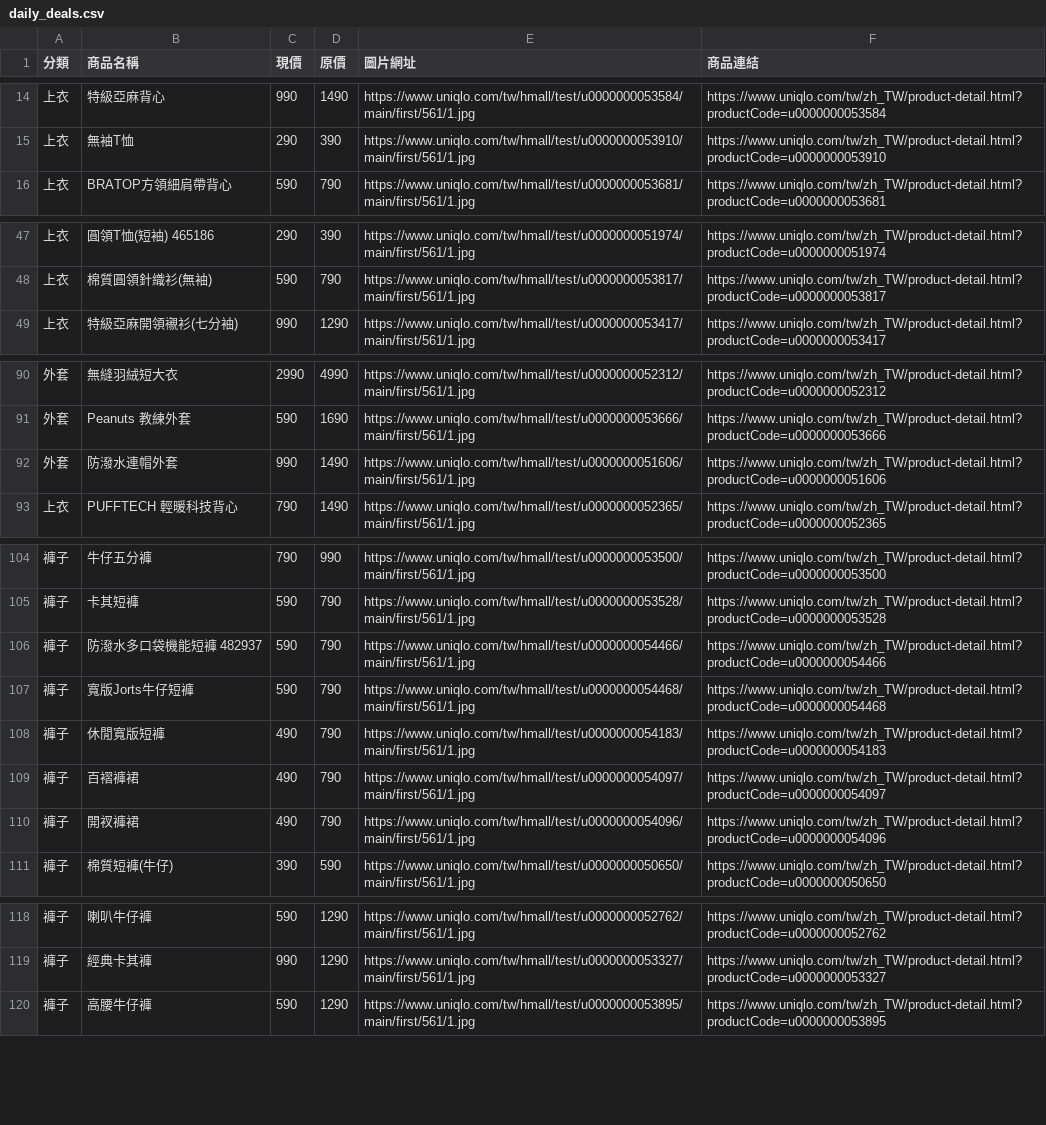
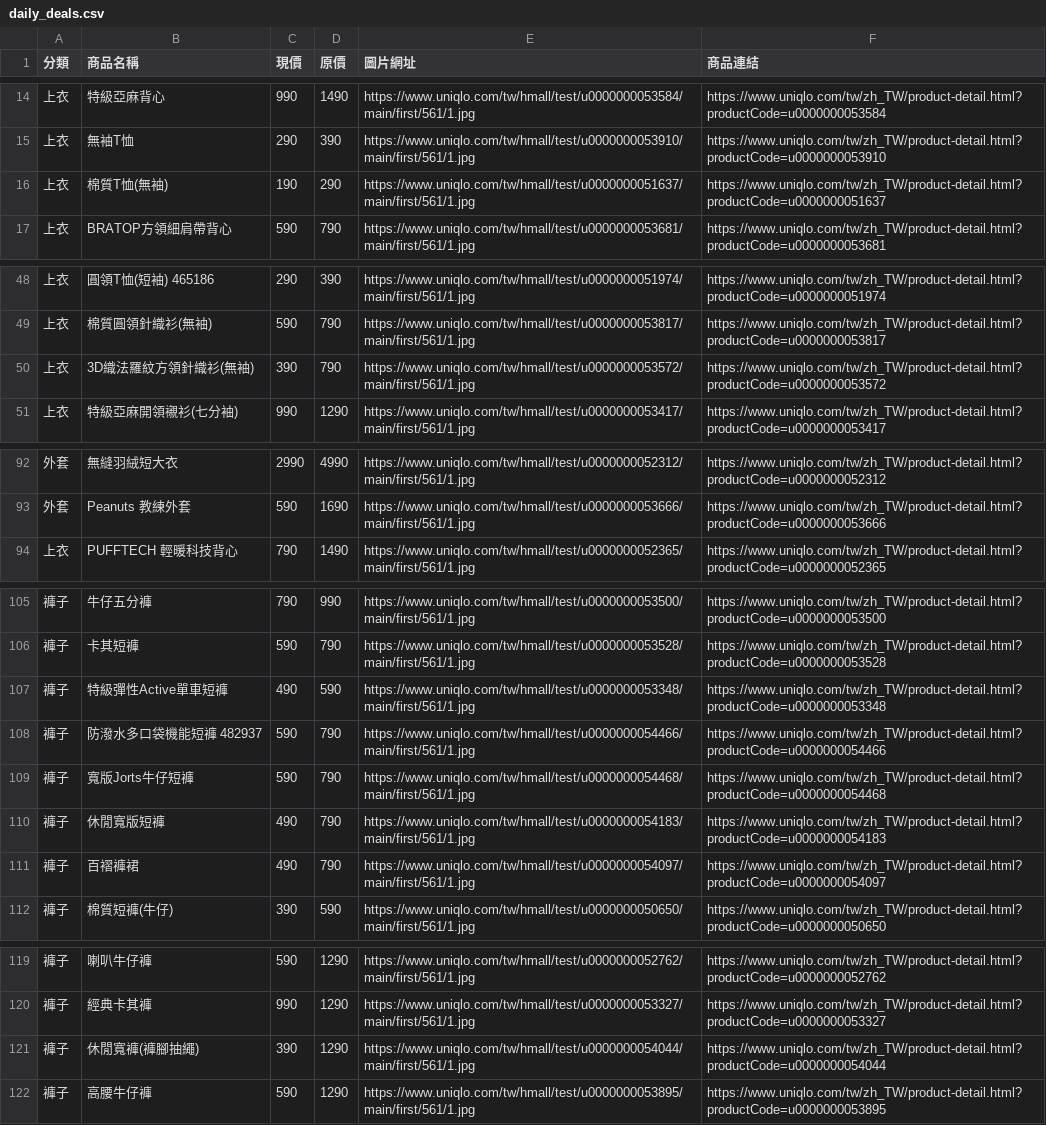
Before and after one commit to mooder16/on-sell-tracker, a CSV file: daily_deals.csv, drawn as a sheet; only a part is shown, gaps mark what is left out; the diff covers the shown part only.

```diff
--- a/daily_deals.csv
+++ b/daily_deals.csv
@@ -15,2 +15,3 @@
 上衣,無袖T恤,290,390,https://www.uniqlo.com/tw/hmall/test/u0000000053910/main/first/561/1.jpg,https://www.uniqlo.com/tw/zh_TW/product-detail.html?productCode=u0000000053910
+上衣,棉質T恤(無袖),190,290,https://www.uniqlo.com/tw/hmall/test/u0000000051637/main/first/561/1.jpg,https://www.uniqlo.com/tw/zh_TW/product-detail.html?productCode=u0000000051637
 上衣,BRATOP方領細肩帶背心,590,790,https://www.uniqlo.com/tw/hmall/test/u0000000053681/main/first/561/1.jpg,https://www.uniqlo.com/tw/zh_TW/product-detail.html?productCode=u0000000053681
@@ -48,2 +49,3 @@
 上衣,棉質圓領針織衫(無袖),590,790,https://www.uniqlo.com/tw/hmall/test/u0000000053817/main/first/561/1.jpg,https://www.uniqlo.com/tw/zh_TW/product-detail.html?productCode=u0000000053817
+上衣,3D織法羅紋方領針織衫(無袖),390,790,https://www.uniqlo.com/tw/hmall/test/u0000000053572/main/first/561/1.jpg,https://www.uniqlo.com/tw/zh_TW/product-detail.html?productCode=u0000000053572
 上衣,特級亞麻開領襯衫(七分袖),990,1290,https://www.uniqlo.com/tw/hmall/test/u0000000053417/main/first/561/1.jpg,https://www.uniqlo.com/tw/zh_TW/product-detail.html?productCode=u0000000053417
@@ -91,3 +93,2 @@
 外套,Peanuts 教練外套,590,1690,https://www.uniqlo.com/tw/hmall/test/u0000000053666/main/first/561/1.jpg,https://www.uniqlo.com/tw/zh_TW/product-detail.html?productCode=u0000000053666
-外套,防潑水連帽外套,990,1490,https://www.uniqlo.com/tw/hmall/test/u0000000051606/main/first/561/1.jpg,https://www.uniqlo.com/tw/zh_TW/product-detail.html?productCode=u0000000051606
 上衣,PUFFTECH 輕暖科技背心,790,1490,https://www.uniqlo.com/tw/hmall/test/u0000000052365/main/first/561/1.jpg,https://www.uniqlo.com/tw/zh_TW/product-detail.html?productCode=u0000000052365
@@ -105,2 +106,3 @@
 褲子,卡其短褲,590,790,https://www.uniqlo.com/tw/hmall/test/u0000000053528/main/first/561/1.jpg,https://www.uniqlo.com/tw/zh_TW/product-detail.html?productCode=u0000000053528
+褲子,特級彈性Active單車短褲,490,590,https://www.uniqlo.com/tw/hmall/test/u0000000053348/main/first/561/1.jpg,https://www.uniqlo.com/tw/zh_TW/product-detail.html?productCode=u0000000053348
 褲子,防潑水多口袋機能短褲 482937,590,790,https://www.uniqlo.com/tw/hmall/test/u0000000054466/main/first/561/1.jpg,https://www.uniqlo.com/tw/zh_TW/product-detail.html?productCode=u0000000054466
@@ -109,3 +111,2 @@
 褲子,百褶褲裙,490,790,https://www.uniqlo.com/tw/hmall/test/u0000000054097/main/first/561/1.jpg,https://www.uniqlo.com/tw/zh_TW/product-detail.html?productCode=u0000000054097
-褲子,開衩褲裙,490,790,https://www.uniqlo.com/tw/hmall/test/u0000000054096/main/first/561/1.jpg,https://www.uniqlo.com/tw/zh_TW/product-detail.html?productCode=u0000000054096
 褲子,棉質短褲(牛仔),390,590,https://www.uniqlo.com/tw/hmall/test/u0000000050650/main/first/561/1.jpg,https://www.uniqlo.com/tw/zh_TW/product-detail.html?productCode=u0000000050650
@@ -119,2 +120,3 @@
 褲子,經典卡其褲,990,1290,https://www.uniqlo.com/tw/hmall/test/u0000000053327/main/first/561/1.jpg,https://www.uniqlo.com/tw/zh_TW/product-detail.html?productCode=u0000000053327
+褲子,休閒寬褲(褲腳抽繩),390,1290,https://www.uniqlo.com/tw/hmall/test/u0000000054044/main/first/561/1.jpg,https://www.uniqlo.com/tw/zh_TW/product-detail.html?productCode=u0000000054044
 褲子,高腰牛仔褲,590,1290,https://www.uniqlo.com/tw/hmall/test/u0000000053895/main/first/561/1.jpg,https://www.uniqlo.com/tw/zh_TW/product-detail.html?productCode=u0000000053895
```
Also changed, not shown: 1 added row elsewhere in this file, 5 other files.
